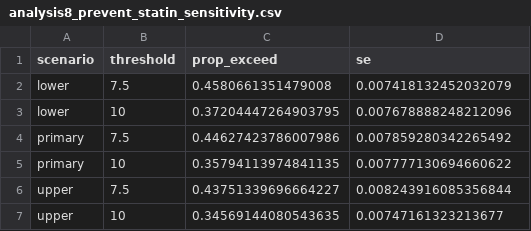
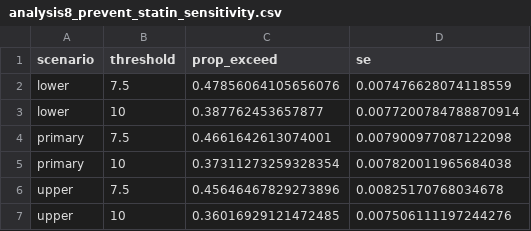
Before and after one commit to drjatindhamecha/CKM-Validation, a CSV file: output/analysis8_prevent_statin_sensitivity.csv, drawn as a sheet.

```diff
--- a/output/analysis8_prevent_statin_sensitivity.csv
+++ b/output/analysis8_prevent_statin_sensitivity.csv
@@ -1,7 +1,7 @@
 scenario,threshold,prop_exceed,se
-lower,7.5,0.4580661351479008,0.007418132452032079
-lower,10,0.37204447264903795,0.007678888248212096
-primary,7.5,0.44627423786007986,0.007859280342265492
-primary,10,0.35794113974841135,0.007777130694660622
-upper,7.5,0.43751339696664227,0.008243916085356844
-upper,10,0.34569144080543635,0.00747161323213677
+lower,7.5,0.47856064105656076,0.007476628074118559
+lower,10,0.387762453657877,0.0077200784788870914
+primary,7.5,0.4661642613074001,0.007900977087122098
+primary,10,0.37311273259328354,0.007820011965684038
+upper,7.5,0.45646467829273896,0.00825170768034678
+upper,10,0.36016929121472485,0.007506111197244276
```
Also changed, not shown: 3 other files.
